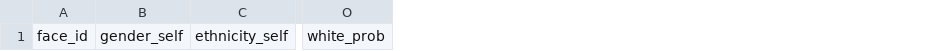
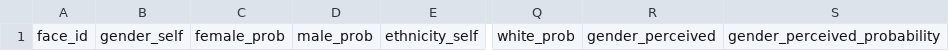
Before and after one commit to Fantiflex/Ulm26, a CSV file: Face_Reconstruction/data/interim/cfd_audit/duplicate_face_ids.csv, drawn as a sheet; only a part is shown, gaps mark what is left out; the diff names each change by its address in the sheet, - before the commit and + after, or states it on an @@ line.

```diff
--- a/Face_Reconstruction/data/interim/cfd_audit/duplicate_face_ids.csv
+++ b/Face_Reconstruction/data/interim/cfd_audit/duplicate_face_ids.csv
+column C, row 1: female_prob
+column D, row 1: male_prob
+column R, row 1: gender_perceived
+column S, row 1: gender_perceived_probability
```
Also changed, not shown: Face_Reconstruction/data/interim/cfd_audit/missingness_report.csv, 8 other files.
